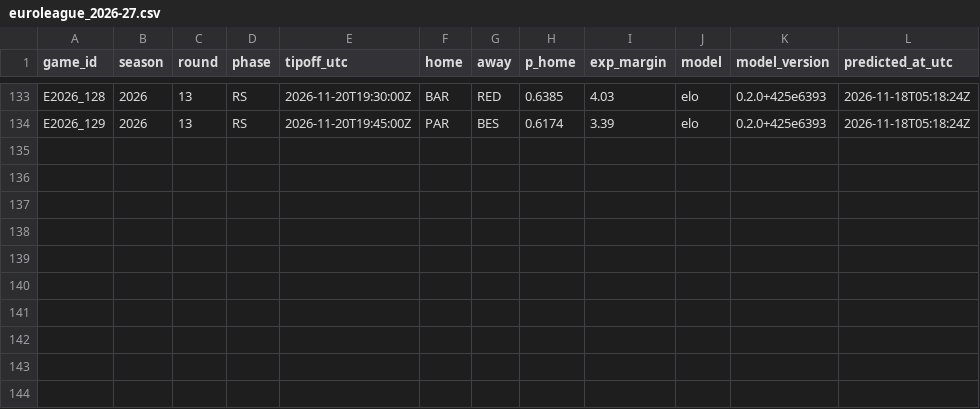
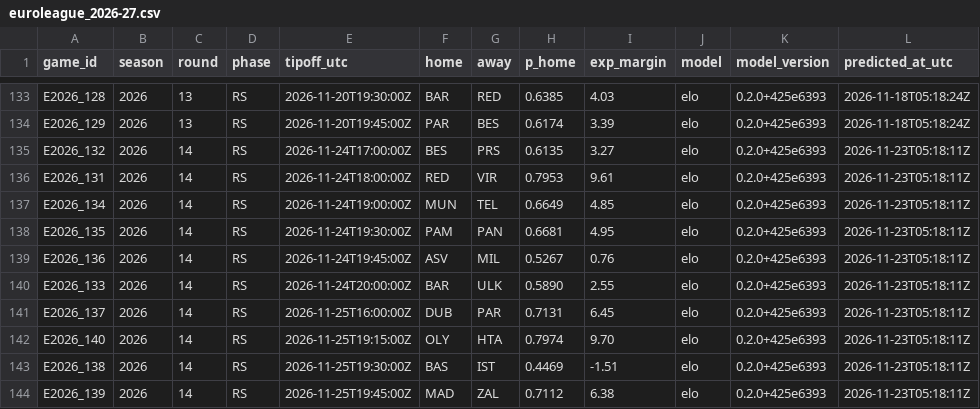
Before and after one commit to straf10/675hoops-Euroleague-Analytics, a CSV file: predictions/euroleague_2026-27.csv, drawn as a sheet; only a part is shown, gaps mark what is left out.

```diff
--- a/predictions/euroleague_2026-27.csv
+++ b/predictions/euroleague_2026-27.csv
@@ -134 +134,11 @@ E2026_128,2026,13,RS,2026-11-20T19:30:00Z,BAR,RED,0.6385,4.03,elo,0.2.0+425e6393
 E2026_129,2026,13,RS,2026-11-20T19:45:00Z,PAR,BES,0.6174,3.39,elo,0.2.0+425e6393,2026-11-18T05:18:24Z
+E2026_132,2026,14,RS,2026-11-24T17:00:00Z,BES,PRS,0.6135,3.27,elo,0.2.0+425e6393,2026-11-23T05:18:11Z
+E2026_131,2026,14,RS,2026-11-24T18:00:00Z,RED,VIR,0.7953,9.61,elo,0.2.0+425e6393,2026-11-23T05:18:11Z
+E2026_134,2026,14,RS,2026-11-24T19:00:00Z,MUN,TEL,0.6649,4.85,elo,0.2.0+425e6393,2026-11-23T05:18:11Z
+E2026_135,2026,14,RS,2026-11-24T19:30:00Z,PAM,PAN,0.6681,4.95,elo,0.2.0+425e6393,2026-11-23T05:18:11Z
+E2026_136,2026,14,RS,2026-11-24T19:45:00Z,ASV,MIL,0.5267,0.76,elo,0.2.0+425e6393,2026-11-23T05:18:11Z
+E2026_133,2026,14,RS,2026-11-24T20:00:00Z,BAR,ULK,0.5890,2.55,elo,0.2.0+425e6393,2026-11-23T05:18:11Z
+E2026_137,2026,14,RS,2026-11-25T16:00:00Z,DUB,PAR,0.7131,6.45,elo,0.2.0+425e6393,2026-11-23T05:18:11Z
+E2026_140,2026,14,RS,2026-11-25T19:15:00Z,OLY,HTA,0.7974,9.70,elo,0.2.0+425e6393,2026-11-23T05:18:11Z
+E2026_138,2026,14,RS,2026-11-25T19:30:00Z,BAS,IST,0.4469,-1.51,elo,0.2.0+425e6393,2026-11-23T05:18:11Z
+E2026_139,2026,14,RS,2026-11-25T19:45:00Z,MAD,ZAL,0.7112,6.38,elo,0.2.0+425e6393,2026-11-23T05:18:11Z
```
Also changed, not shown: odds/euroleague_2026-27.csv, predictions/euroleague_eloh_2026-27.csv, 6 other files.
